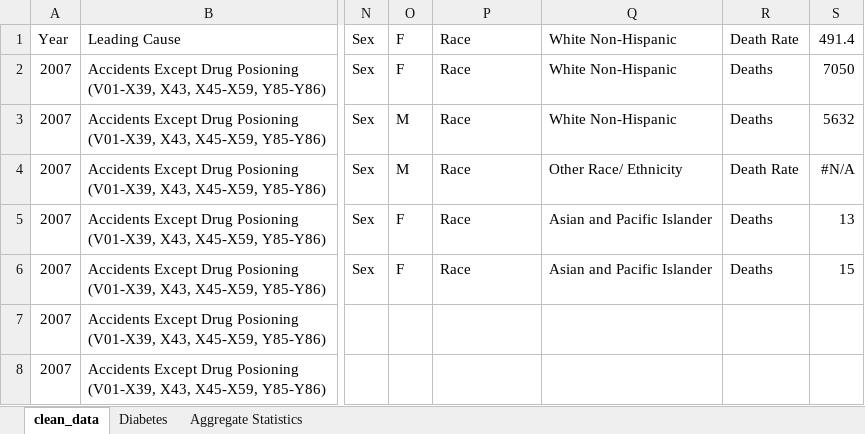
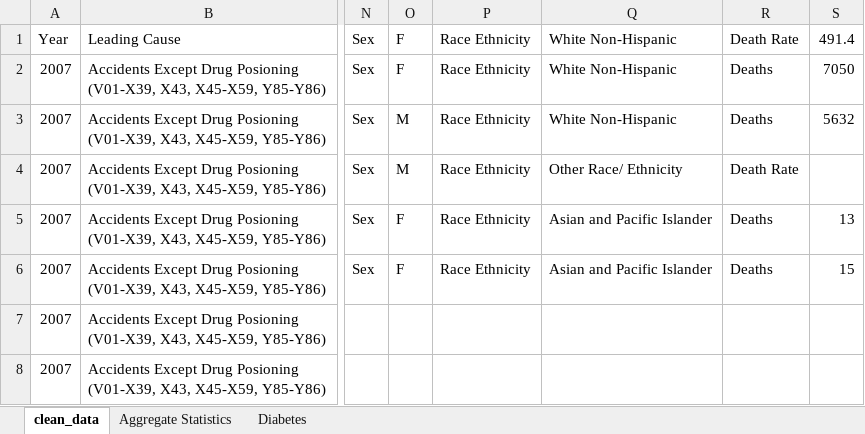
Before and after one commit to dbdesign-students-spring2024/3-spreadsheet-analysis-shaw2065, an Excel workbook: data/clean_data.xlsx, sheet clean_data, drawn as a sheet; only a part is shown, gaps mark what is left out; values as stored, in another font and other column widths than the file's, no borders; the diff names each change by its address in the sheet, - before the commit and + after, or states it on an @@ line.

```diff
--- a/data/clean_data.xlsx (sheet clean_data)
+++ b/data/clean_data.xlsx (sheet clean_data)
@@ sheet tab order changed: clean_data | Aggregate Statistics | Diabetes @@
-P1:P6: Race
+P1:P6: Race Ethnicity
-S4: #N/A
+S4: (empty)
```
Also changed, not shown: sheet Diabetes, sheet Aggregate Statistics, charts or pictures, 3 other files.
